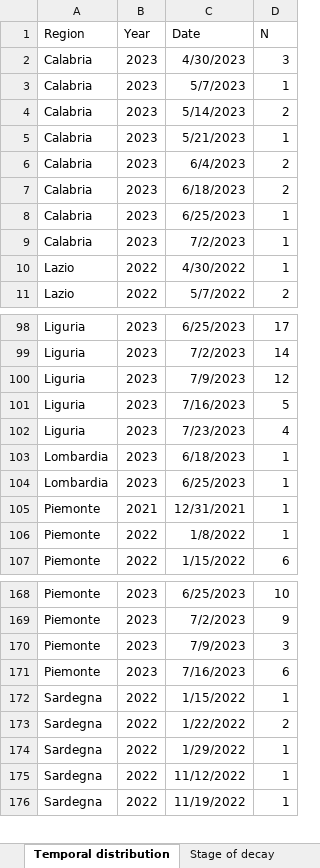
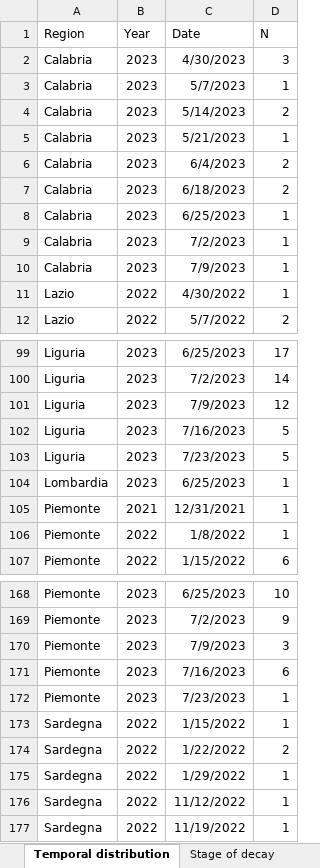
Before and after one commit to IZSAM-StatGIS/ReportPSA, an Excel workbook: Download/Focus_Positives_ZR.xlsx, sheet Temporal distribution, drawn as a sheet; only a part is shown, gaps mark what is left out; values as stored, in another font and other column widths than the file's, no borders; removed rows and columns are numbered as before the commit, all else as after; the diff names each change by its address in the sheet, - before the commit and + after, or states it on an @@ line.

```diff
--- a/Download/Focus_Positives_ZR.xlsx (sheet Temporal distribution)
+++ b/Download/Focus_Positives_ZR.xlsx (sheet Temporal distribution)
+row 10: Calabria | 2023 | 7/9/2023 | 1
-D103 (N): 4
+D103 (N): 5
-row 103: Lombardia | 2023 | 6/18/2023 | 1
+row 172: Piemonte | 2023 | 7/23/2023 | 1
```
Also changed, not shown: sheet Stage of decay, sheet Age class and gender, Download/Allevamenti_ZR.xlsx, Download/Comuni_PSA.xlsx, 39 other files.
